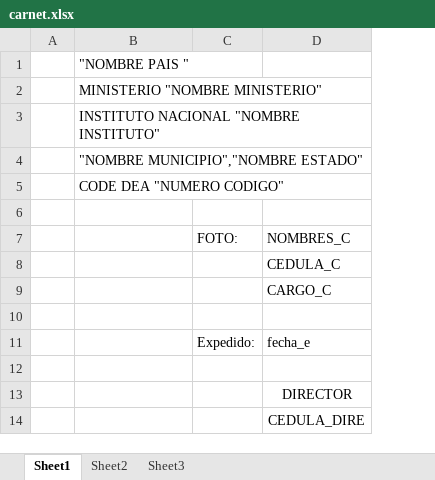
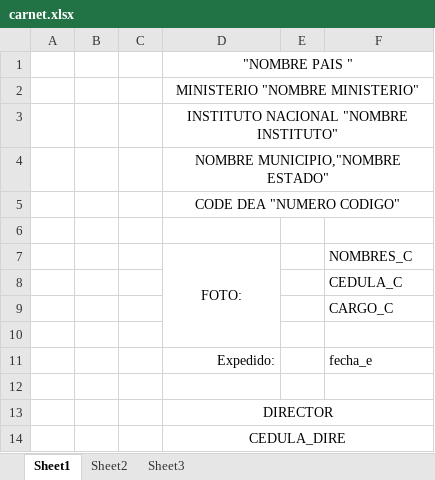
Before and after one commit to efrenedu/Sae-Python, an Excel workbook: templates_formats/carnet.xlsx, sheet Sheet1, drawn as a sheet; values as stored, in another font and other column widths than the file's, no borders; removed rows and columns are numbered as before the commit, all else as after; the diff names each change by its address in the sheet, - before the commit and + after, or states it on an @@ line.

```diff
--- a/templates_formats/carnet.xlsx (sheet Sheet1)
+++ b/templates_formats/carnet.xlsx (sheet Sheet1)
+column B, empty
+column C, empty
-column C, rows 7-11: FOTO: |  |  |  | Expedido:
+column E, empty
-D1:D5 alignment: left
+D1:D5 alignment: center
+D1:F1 merged
+D2:F2 merged
+D3:F3 merged
-D4: "NOMBRE MUNICIPIO","NOMBRE ESTADO"
+D4: NOMBRE MUNICIPIO,"NOMBRE ESTADO"
+D4:F4 merged
+D5:F5 merged
-D7: (empty)
+D7: FOTO:
+D7:D10 merged
-D11: (empty)
+D11: Expedido:
-row 13:  |  |  | DIRECTOR
-row 14:  |  |  | CEDULA_DIRE
+row 13:  |  |  | DIRECTOR
+row 14:  |  |  | CEDULA_DIRE
```
Also changed, not shown: templates_formats/Inscripcion.xlsx, templates_formats/Reporte de Usuarios.xlsx, 30 other files.
